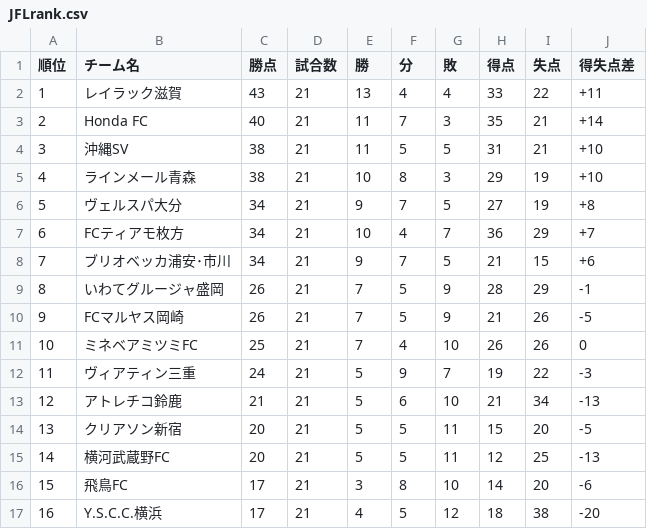
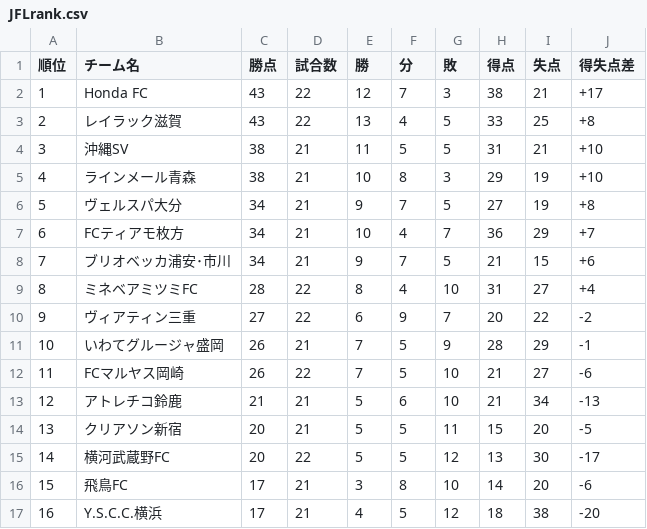
Before and after one commit to jleague-big-club/jleague-big-club, a CSV file: data/JFLrank.csv, drawn as a sheet.

```diff
--- a/data/JFLrank.csv
+++ b/data/JFLrank.csv
@@ -1,4 +1,4 @@
 順位,チーム名,勝点,試合数,勝,分,敗,得点,失点,得失点差
-1,レイラック滋賀,43,21,13,4,4,33,22,+11
-2,Honda FC,40,21,11,7,3,35,21,+14
+1,Honda FC,43,22,12,7,3,38,21,+17
+2,レイラック滋賀,43,22,13,4,5,33,25,+8
 3,沖縄SV,38,21,11,5,5,31,21,+10
@@ -8,9 +8,9 @@
 7,ブリオベッカ浦安･市川,34,21,9,7,5,21,15,+6
-8,いわてグルージャ盛岡,26,21,7,5,9,28,29,-1
-9,FCマルヤス岡崎,26,21,7,5,9,21,26,-5
-10,ミネベアミツミFC,25,21,7,4,10,26,26,0
-11,ヴィアティン三重,24,21,5,9,7,19,22,-3
+8,ミネベアミツミFC,28,22,8,4,10,31,27,+4
+9,ヴィアティン三重,27,22,6,9,7,20,22,-2
+10,いわてグルージャ盛岡,26,21,7,5,9,28,29,-1
+11,FCマルヤス岡崎,26,22,7,5,10,21,27,-6
 12,アトレチコ鈴鹿,21,21,5,6,10,21,34,-13
 13,クリアソン新宿,20,21,5,5,11,15,20,-5
-14,横河武蔵野FC,20,21,5,5,11,12,25,-13
+14,横河武蔵野FC,20,22,5,5,12,13,30,-17
 15,飛鳥FC,17,21,3,8,10,14,20,-6
```
Also changed, not shown: data/5league-rankings.csv, data/j3rank.csv, 9 other files.
